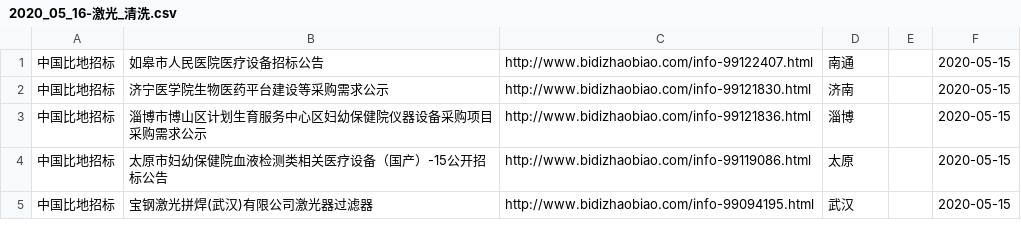
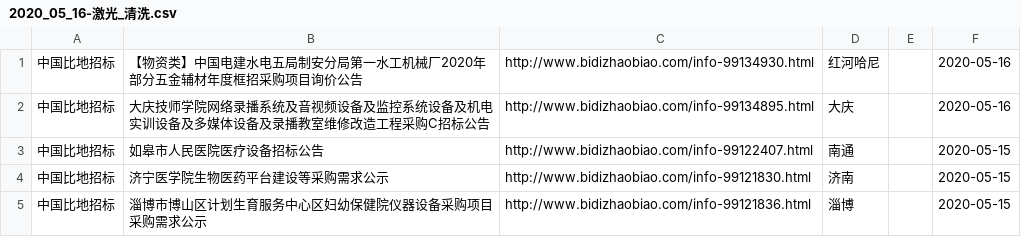
Before and after one commit to aa88kk/zhaobiao, a CSV file: csv/2020_05/2020_05_16/2020_05_16-激光_清洗.csv, drawn as a sheet; only a part is shown; the shorter side is filled out with more unchanged rows.

```diff
--- a/csv/2020_05/2020_05_16/2020_05_16-激光_清洗.csv
+++ b/csv/2020_05/2020_05_16/2020_05_16-激光_清洗.csv
@@ -1 +1,3 @@
+中国比地招标	【物资类】中国电建水电五局制安分局第一水工机械厂2020年部分五金辅材年度框招采购项目询价公告	http://www.bidizhaobiao.com/info-99134930.html	红河哈尼		2020-05-16
+中国比地招标	大庆技师学院网络录播系统及音视频设备及监控系统设备及机电实训设备及多媒体设备及录播教室维修改造工程采购C招标公告	http://www.bidizhaobiao.com/info-99134895.html	大庆		2020-05-16
 中国比地招标	如皋市人民医院医疗设备招标公告	http://www.bidizhaobiao.com/info-99122407.html	南通		2020-05-15
```
Also changed, not shown: csv/2020_05/2020_05_16/2020_05_16-激光_打标.csv, csv/2020_05/2020_05_16/2020_05_16-激光_焊.csv, 21 other files.
